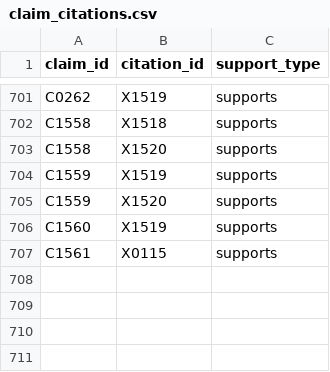
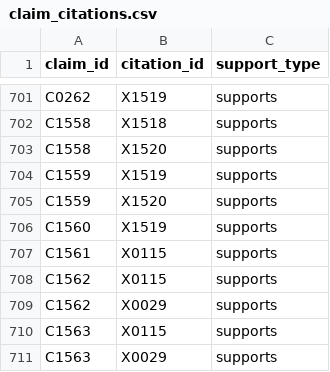
Before and after one commit to amirihoss-eng/Gharagozloo-Historical-Archive, a CSV file: Gharagozloo_Historical_Archive_v1_0_chapter3_complete/exports/claim_citations.csv, drawn as a sheet; only a part is shown, gaps mark what is left out.

```diff
--- a/Gharagozloo_Historical_Archive_v1_0_chapter3_complete/exports/claim_citations.csv
+++ b/Gharagozloo_Historical_Archive_v1_0_chapter3_complete/exports/claim_citations.csv
@@ -707 +707,5 @@ C1560,X1519,supports
 C1561,X0115,supports
+C1562,X0115,supports
+C1562,X0029,supports
+C1563,X0115,supports
+C1563,X0029,supports
```
Also changed, not shown: Gharagozloo_Historical_Archive_v1_0_chapter3_complete/exports/change_log.csv, Gharagozloo_Historical_Archive_v1_0_chapter3_complete/exports/claims.csv, 6 other files.
